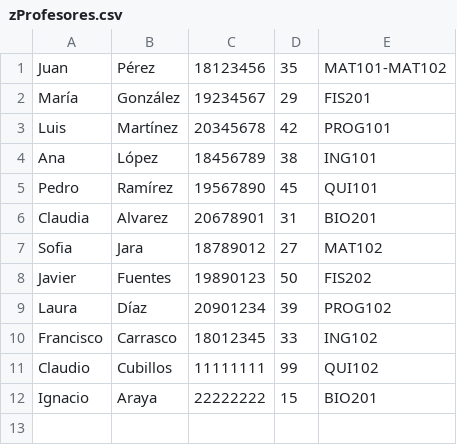
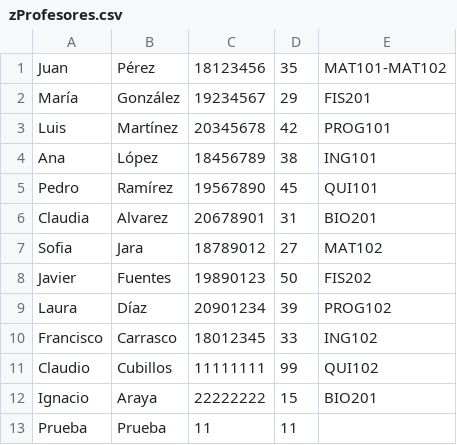
Before and after one commit to P4bl0AGT/Gestion-Avance-Curricular-Alumnos, a CSV file: src/main/java/datos/zProfesores.csv, drawn as a sheet.

```diff
--- a/src/main/java/datos/zProfesores.csv
+++ b/src/main/java/datos/zProfesores.csv
@@ -12 +12,2 @@ Claudio,Cubillos,11111111,99,QUI102
 Ignacio,Araya,22222222,15,BIO201
+Prueba,Prueba,11,11,
```
Also changed, not shown: src/main/java/datos/zAlumnos.csv, src/main/java/datos/zAsignaturas.csv, 35 other files.
